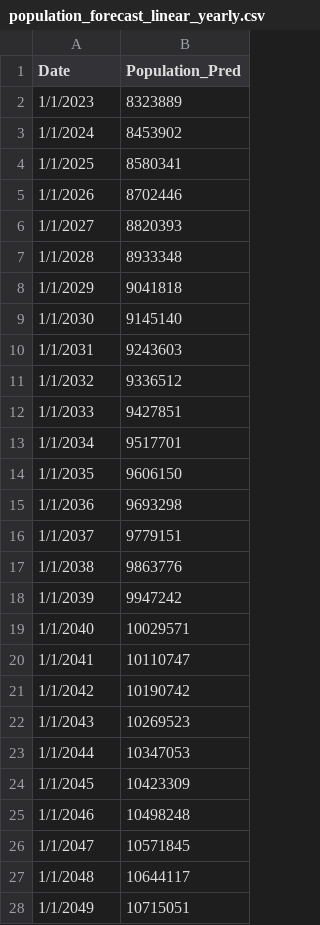
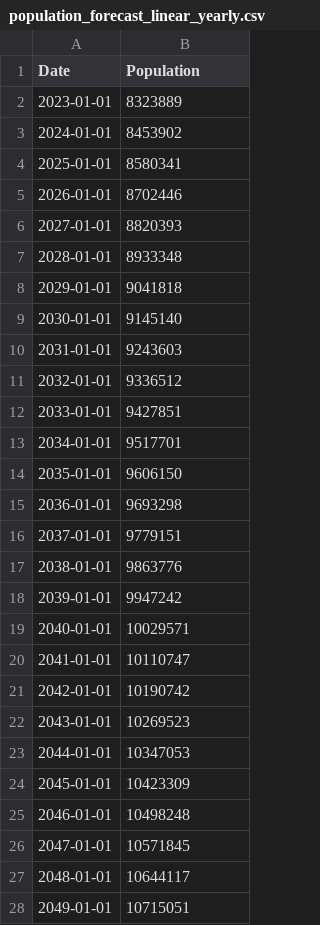
Before and after one commit to UNSW-ZZSC9020-H52024/Group5, a CSV file: data/Population/population_forecast_linear_yearly.csv, drawn as a sheet; only a part is shown; the diff covers the shown part only.

```diff
--- a/data/Population/population_forecast_linear_yearly.csv
+++ b/data/Population/population_forecast_linear_yearly.csv
@@ -1,28 +1,28 @@
-Date,Population_Pred
-1/1/2023,8323889
-1/1/2024,8453902
-1/1/2025,8580341
-1/1/2026,8702446
-1/1/2027,8820393
-1/1/2028,8933348
-1/1/2029,9041818
-1/1/2030,9145140
-1/1/2031,9243603
-1/1/2032,9336512
-1/1/2033,9427851
-1/1/2034,9517701
-1/1/2035,9606150
-1/1/2036,9693298
-1/1/2037,9779151
-1/1/2038,9863776
-1/1/2039,9947242
-1/1/2040,10029571
-1/1/2041,10110747
-1/1/2042,10190742
-1/1/2043,10269523
-1/1/2044,10347053
-1/1/2045,10423309
-1/1/2046,10498248
-1/1/2047,10571845
-1/1/2048,10644117
-1/1/2049,10715051
+Date,Population
+2023-01-01,8323889
+2024-01-01,8453902
+2025-01-01,8580341
+2026-01-01,8702446
+2027-01-01,8820393
+2028-01-01,8933348
+2029-01-01,9041818
+2030-01-01,9145140
+2031-01-01,9243603
+2032-01-01,9336512
+2033-01-01,9427851
+2034-01-01,9517701
+2035-01-01,9606150
+2036-01-01,9693298
+2037-01-01,9779151
+2038-01-01,9863776
+2039-01-01,9947242
+2040-01-01,10029571
+2041-01-01,10110747
+2042-01-01,10190742
+2043-01-01,10269523
+2044-01-01,10347053
+2045-01-01,10423309
+2046-01-01,10498248
+2047-01-01,10571845
+2048-01-01,10644117
+2049-01-01,10715051
```
Also changed, not shown: 22 edited cells elsewhere in this file, data/NSW/combined_yearly_demand.csv, data/NSW/predicted_yearly_demand.csv, 38 other files.
